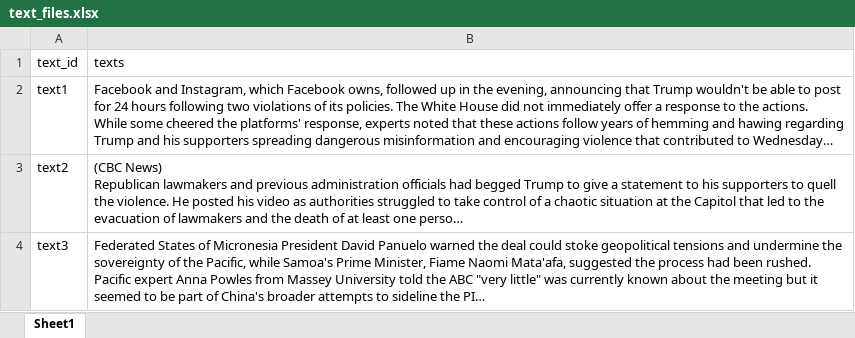
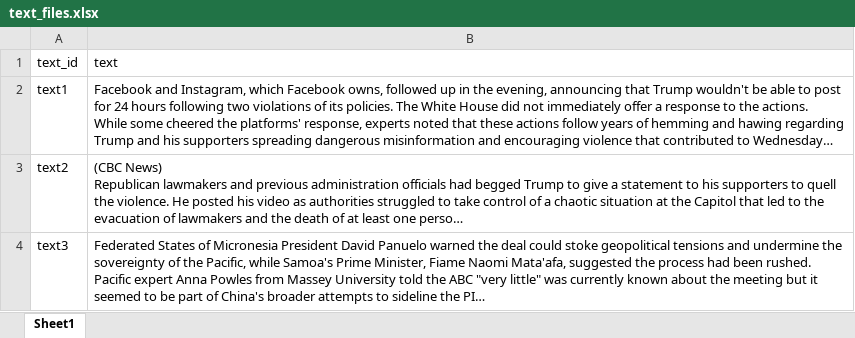
Before and after one commit to Sydney-Informatics-Hub/ATAP-GenderGapTracker, an Excel workbook: NLP/main/input/text_files.xlsx, sheet Sheet1, drawn as a sheet; long unchanged cells end in …; values as stored, in another font and other column widths than the file's, no borders; the diff names each change by its address in the sheet, - before the commit and + after, or states it on an @@ line.

```diff
--- a/NLP/main/input/text_files.xlsx (sheet Sheet1)
+++ b/NLP/main/input/text_files.xlsx (sheet Sheet1)
-B1: texts
+B1: text
```
Also changed, not shown: NLP/main/output/quotes.xlsx, 15 other files.
